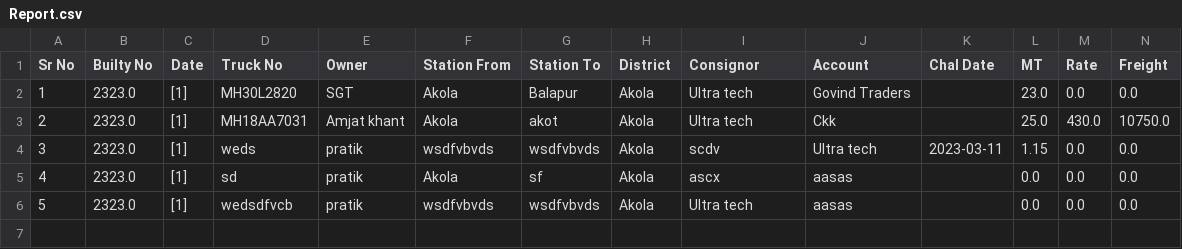
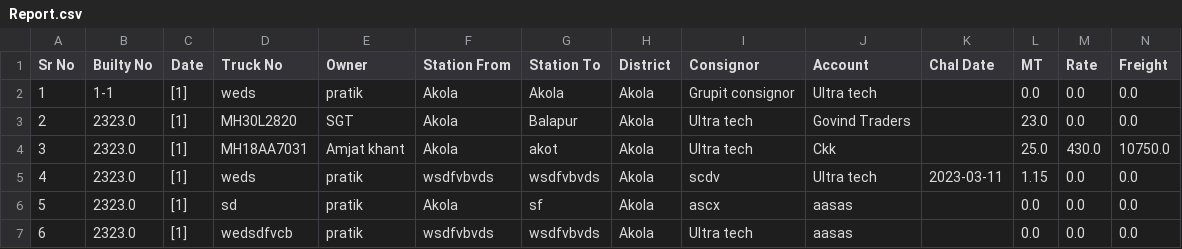
Before and after one commit to pratikgosavii/goods_transport, a CSV file: static/csv/Report.csv, drawn as a sheet; addresses are those after the commit; the diff names each change by its address in the sheet, - before the commit and + after, or states it on an @@ line.

```diff
--- a/static/csv/Report.csv
+++ b/static/csv/Report.csv
+row 2: 1 | 1-1 | [1] | weds | pratik | Akola | Akola | Akola | Grupit consignor | Ultra tech |  | 0.0 | 0.0 | 0.0
@@ column A (Sr No) renumbered from row 3 down @@
```
Also changed, not shown: 10 other files.
